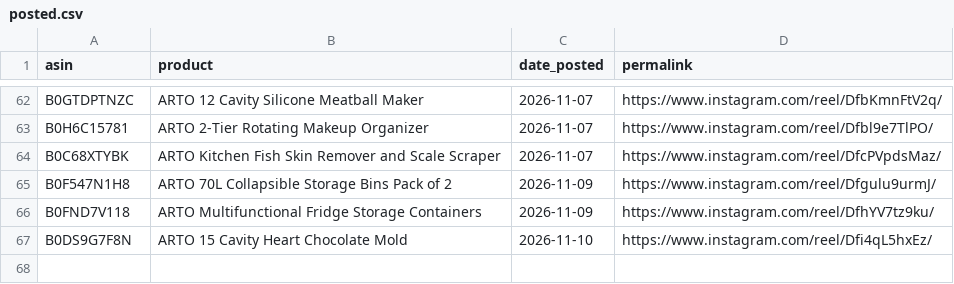
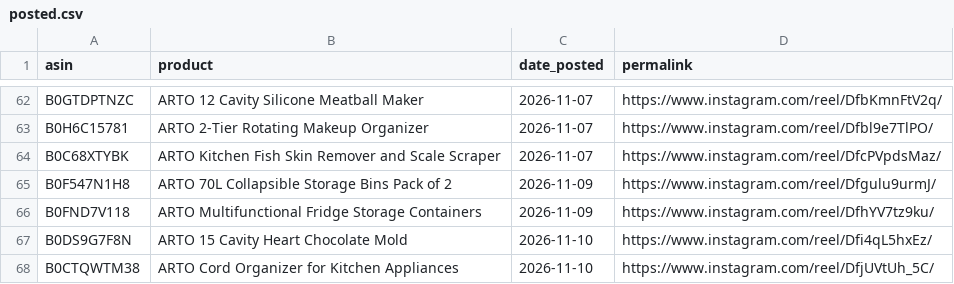
Before and after one commit to pissatower-art/veehainc-links, a CSV file: posted.csv, drawn as a sheet; only a part is shown, gaps mark what is left out.

```diff
--- a/posted.csv
+++ b/posted.csv
@@ -67 +67,2 @@ B0FND7V118,ARTO Multifunctional Fridge Storage Containers,2026-11-09,https://www
 B0DS9G7F8N,ARTO 15 Cavity Heart Chocolate Mold,2026-11-10,https://www.instagram.com/reel/Dfi4qL5hxEz/
+B0CTQWTM38,ARTO Cord Organizer for Kitchen Appliances,2026-11-10,https://www.instagram.com/reel/DfjUVtUh_5C/
```
Also changed, not shown: 1 other file.
